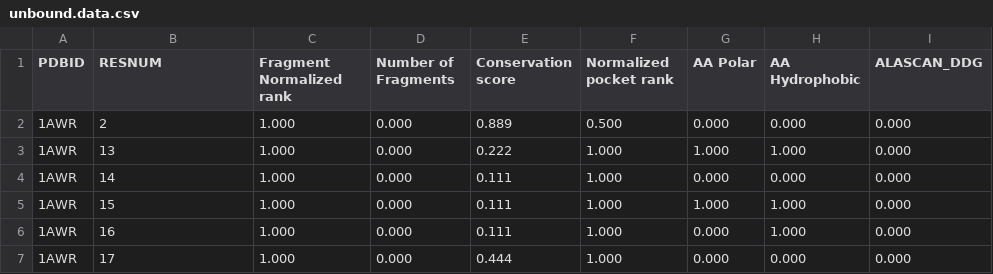
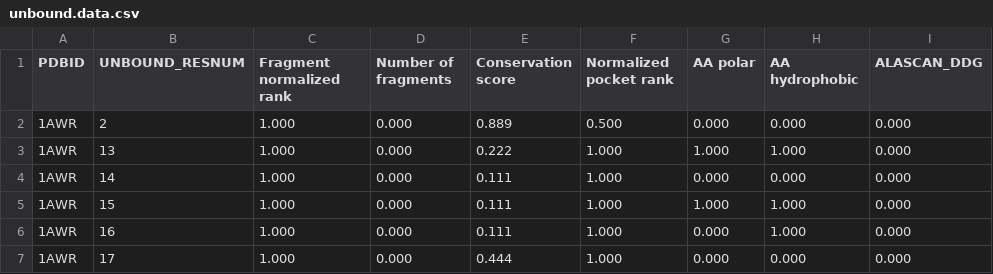
Before and after one commit to assaff/peptalk, a CSV file: classifiers/unbound.data.csv, drawn as a sheet; only a part is shown.

Commit message:
cleared all output from match-bound-unbound notebook, feature+ddg data is now put into csv files (also added).

```diff
--- a/classifiers/unbound.data.csv
+++ b/classifiers/unbound.data.csv
@@ -1,2 +1,2 @@
-PDBID,RESNUM,Fragment Normalized rank,Number of Fragments,Conservation score,Normalized pocket rank,AA Polar,AA Hydrophobic,ALASCAN_DDG
+PDBID,UNBOUND_RESNUM,Fragment normalized rank,Number of fragments,Conservation score,Normalized pocket rank,AA polar,AA hydrophobic,ALASCAN_DDG
 1AWR,2,1.000,0.000,0.889,0.500,0.000,0.000,0.000
```
Also changed, not shown: 3 other files.
